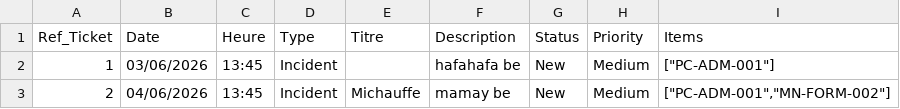
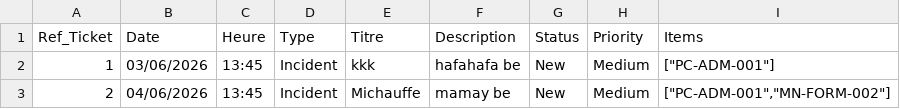
Before and after one commit to rrco4337/NewGLPI, a CSV file: import/Import-data-juin-26 - Feuille 2.csv, drawn as a sheet.

```diff
--- a/import/Import-data-juin-26 - Feuille 2.csv
+++ b/import/Import-data-juin-26 - Feuille 2.csv
@@ -1,3 +1,3 @@
 Ref_Ticket,Date,Heure,Type,Titre,Description,Status,Priority,Items
-1,03/06/2026,13:45,Incident,,hafahafa be,New,Medium,"[""PC-ADM-001""]"
+1,03/06/2026,13:45,Incident,kkk,hafahafa be,New,Medium,"[""PC-ADM-001""]"
 2,04/06/2026,13:45,Incident,Michauffe,mamay be,New,Medium,"[""PC-ADM-001"",""MN-FORM-002""]"
```
Also changed, not shown: 4 other files.
